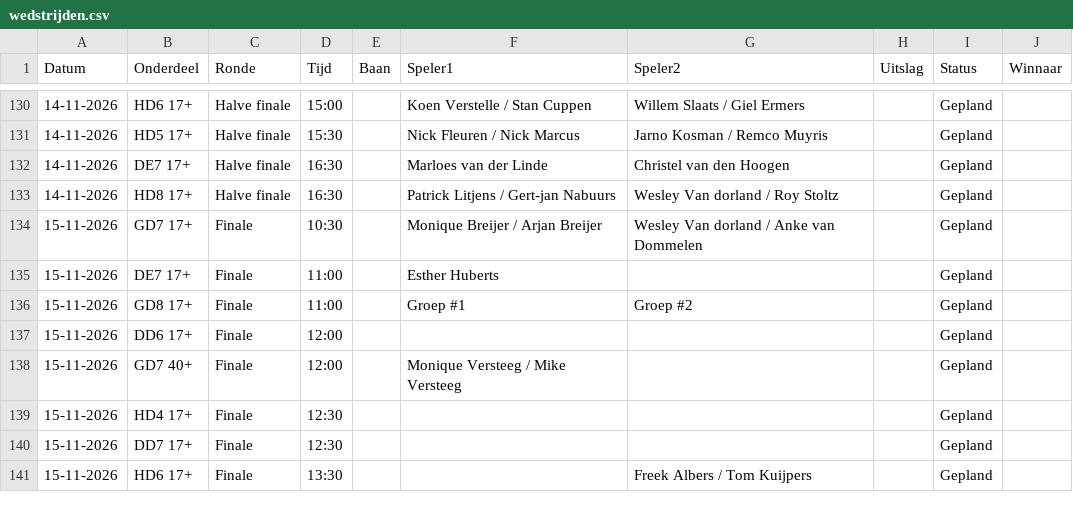
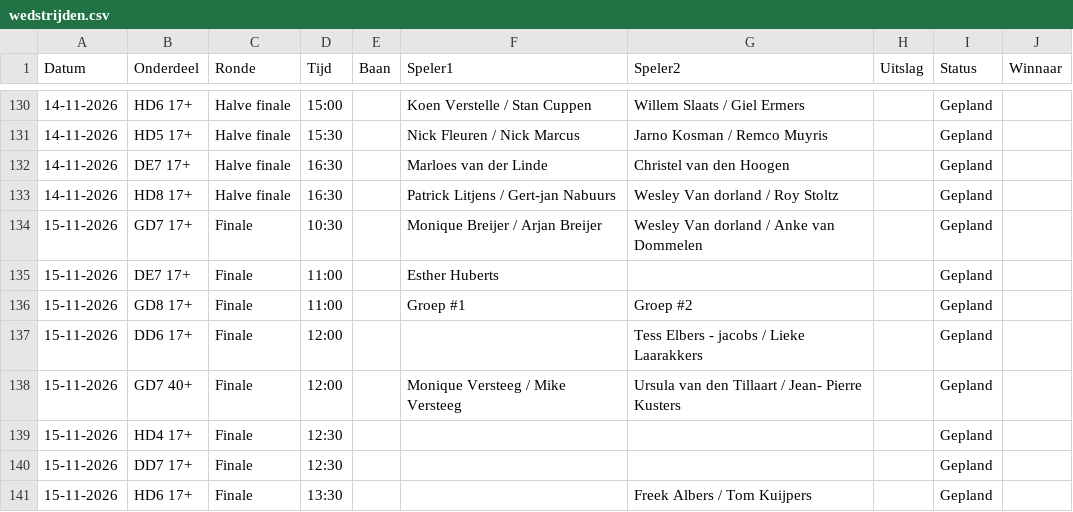
Before and after one commit to Frank2601/nick-fleuren-open, a CSV file: wedstrijden.csv, drawn as a sheet; only a part is shown, gaps mark what is left out.

Commit message:
Uitslagen bijgewerkt 12:49

```diff
--- a/wedstrijden.csv
+++ b/wedstrijden.csv
@@ -136,4 +136,4 @@ Datum,Onderdeel,Ronde,Tijd,Baan,Speler1,Speler2,Uitslag,Status,Winnaar
 15-11-2026,GD8 17+,Finale,11:00,,Groep #1,Groep #2,,Gepland,
-15-11-2026,DD6 17+,Finale,12:00,,,,,Gepland,
-15-11-2026,GD7 40+,Finale,12:00,,Monique Versteeg / Mike Versteeg,,,Gepland,
+15-11-2026,DD6 17+,Finale,12:00,,,Tess Elbers - jacobs / Lieke Laarakkers,,Gepland,
+15-11-2026,GD7 40+,Finale,12:00,,Monique Versteeg / Mike Versteeg,Ursula van den Tillaart / Jean- Pierre Kusters,,Gepland,
 15-11-2026,HD4 17+,Finale,12:30,,,,,Gepland,
```
